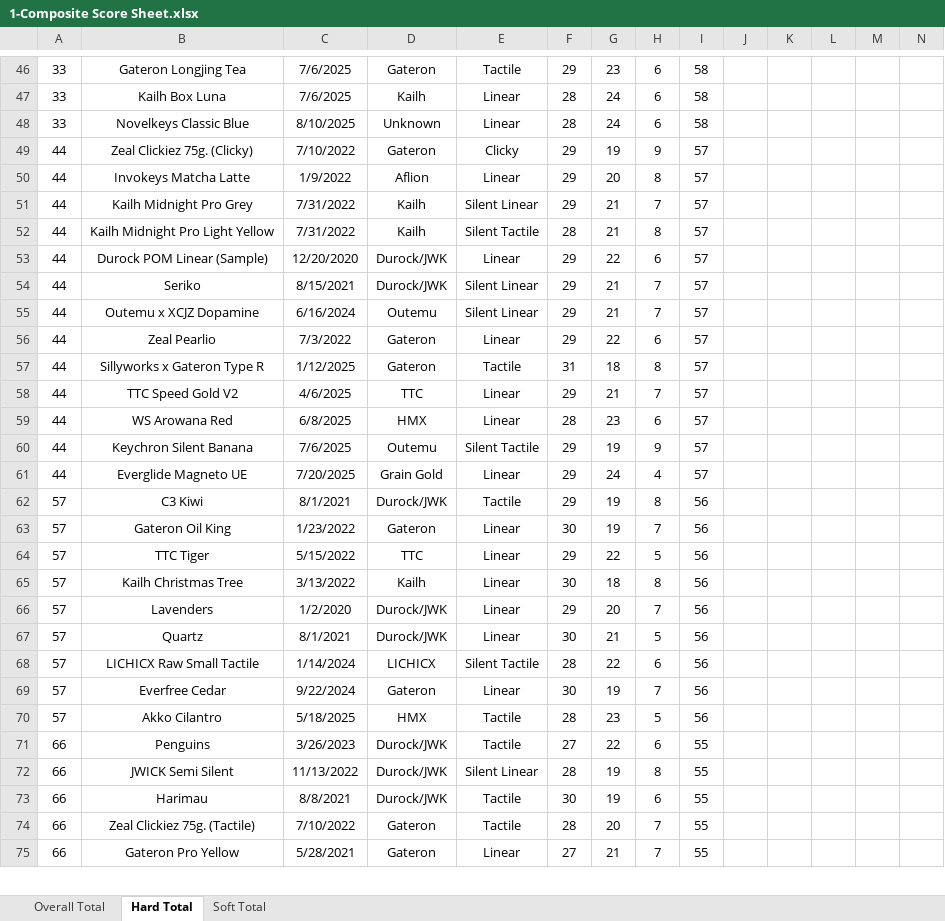
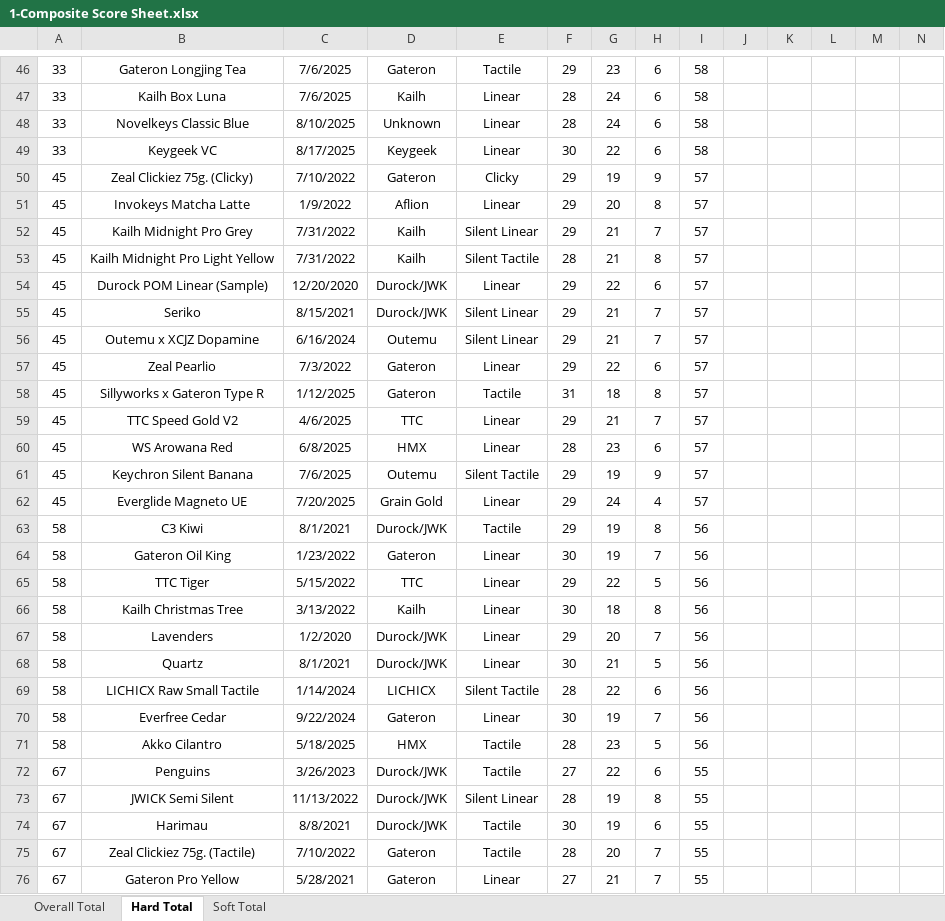
Before and after one commit to ThereminGoat/switch-scores, an Excel workbook: 1-Composite Score Sheet.xlsx, sheet Hard Total, drawn as a sheet; only a part is shown, gaps mark what is left out; values as stored, in another font and other column widths than the file's, no borders; charts and pictures not drawn; addresses are those after the commit; rows hold the shown columns only; the diff covers the shown part only; the diff names each change by its address in the sheet, - before the commit and + after, or states it on an @@ line.

```diff
--- a/1-Composite Score Sheet.xlsx (sheet Hard Total)
+++ b/1-Composite Score Sheet.xlsx (sheet Hard Total)
+row 49: 33 | Keygeek VC | 8/17/2025 | Keygeek | Linear | 30 | 22 | 6 | 58
-A50:A62: 44
+A50:A62: 45
-A63:A71: 57
+A63:A71: 58
-A72:A76: 66
+A72:A76: 67
```
Also changed, not shown: 3 added rows and 534 edited cells elsewhere in this sheet, sheet Overall Total, sheet Soft Total, formulas that keep their value, 5 other files.
